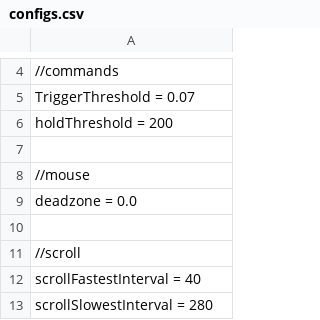
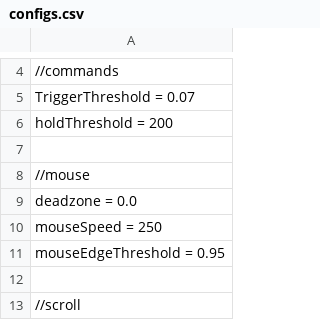
Before and after one commit to positiveway/ControllerGo, a CSV file: layouts/linux/configs.csv, drawn as a sheet; only a part is shown, gaps mark what is left out; the shorter side is filled out with more unchanged rows; the diff names each change by its address in the sheet, - before the commit and + after, or states it on an @@ line.

```diff
--- a/layouts/linux/configs.csv
+++ b/layouts/linux/configs.csv
+row 10: mouseSpeed = 250
+row 11: mouseEdgeThreshold = 0.95
```
Also changed, not shown: layouts/linux/commands.csv, 8 other files.
